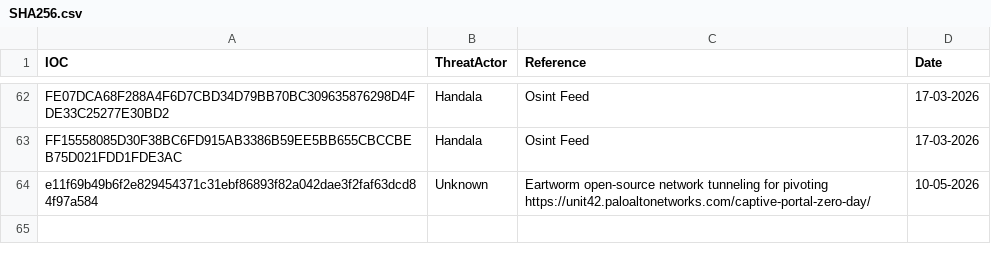
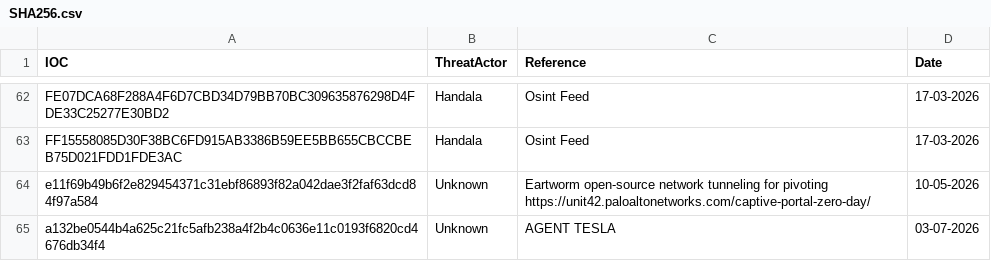
Before and after one commit to thflame/repo, a CSV file: SHA256.csv, drawn as a sheet; only a part is shown, gaps mark what is left out; the diff names each change by its address in the sheet, - before the commit and + after, or states it on an @@ line.

Commit message:
Update SHA256.csv

```diff
--- a/SHA256.csv
+++ b/SHA256.csv
+row 65: a132be0544b4a625c21fc5afb238a4f2b4c0636e11c0193f6820cd4676db34f4 | Unknown | AGENT TESLA | 03-07-2026
```
